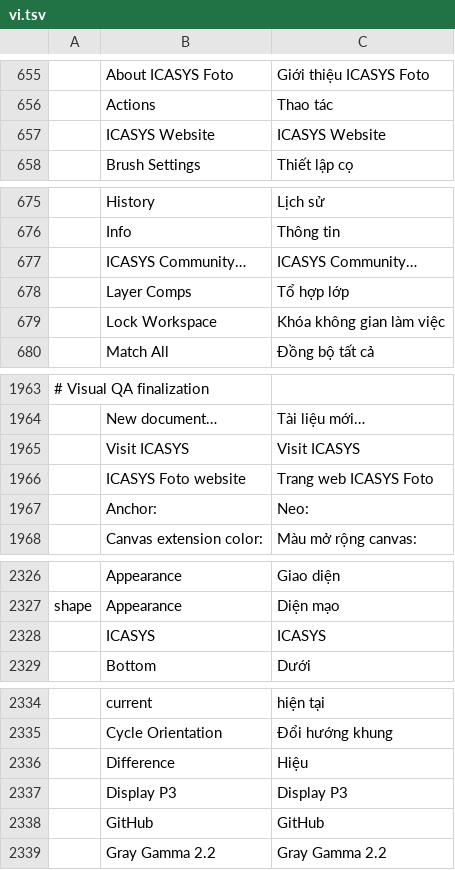
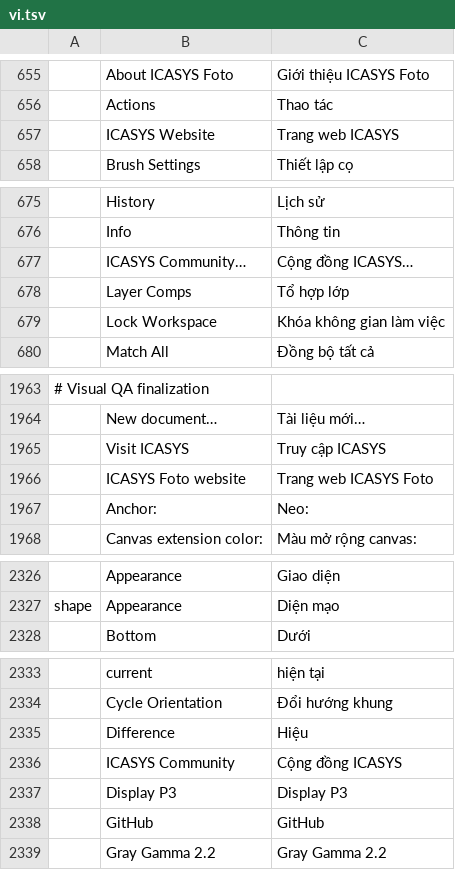
Before and after one commit to arodrigosote/photocraft, a TSV file: crates/ui-egui/src/i18n/vi.tsv, drawn as a sheet; only a part is shown, gaps mark what is left out; removed rows and columns are numbered as before the commit, all else as after; the diff covers the shown part only; the diff names each change by its address in the sheet, - before the commit and + after, or states it on an @@ line.

```diff
--- a/crates/ui-egui/src/i18n/vi.tsv
+++ b/crates/ui-egui/src/i18n/vi.tsv
-C657: ICASYS Website
+C657: Trang web ICASYS
-C677: ICASYS Community…
+C677: Cộng đồng ICASYS…
-C1965: Visit ICASYS
+C1965: Truy cập ICASYS
-row 2328:  | ICASYS | ICASYS
+row 2336:  | ICASYS Community | Cộng đồng ICASYS
```
Also changed, not shown: 1 edited cell elsewhere in this file, crates/ui-egui/src/i18n/el.tsv, crates/ui-egui/src/i18n/fr.tsv, 30 other files.
